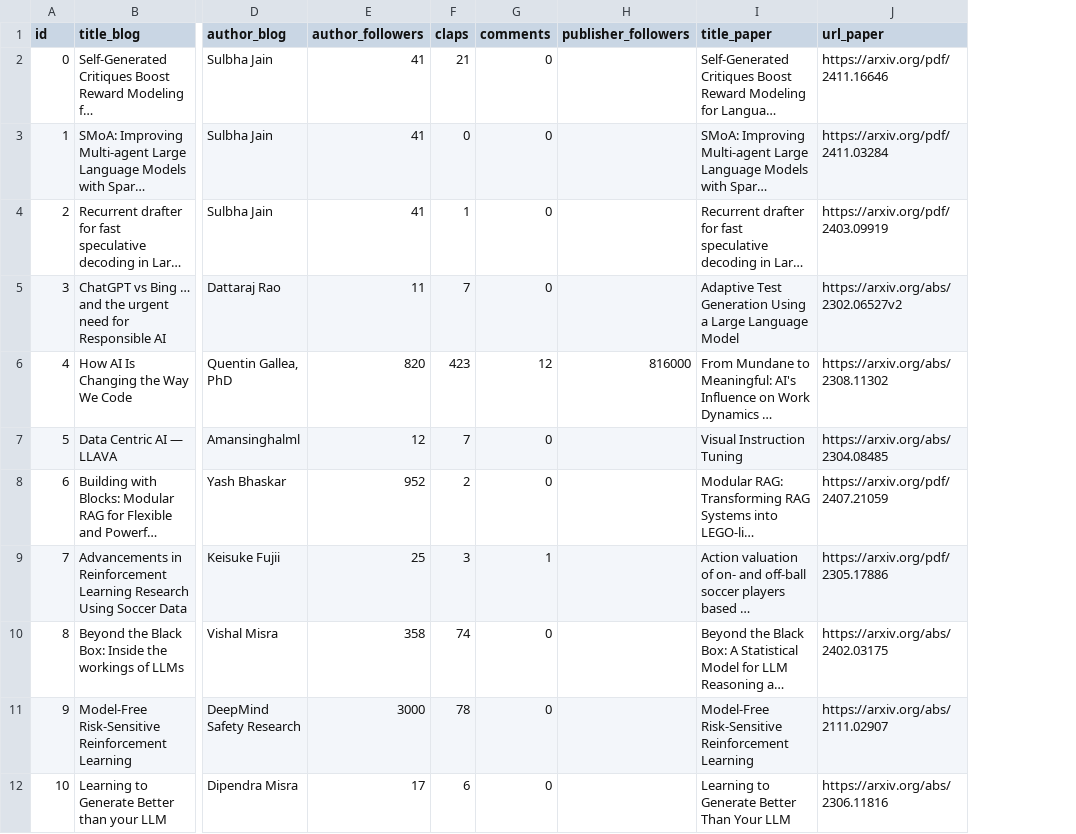
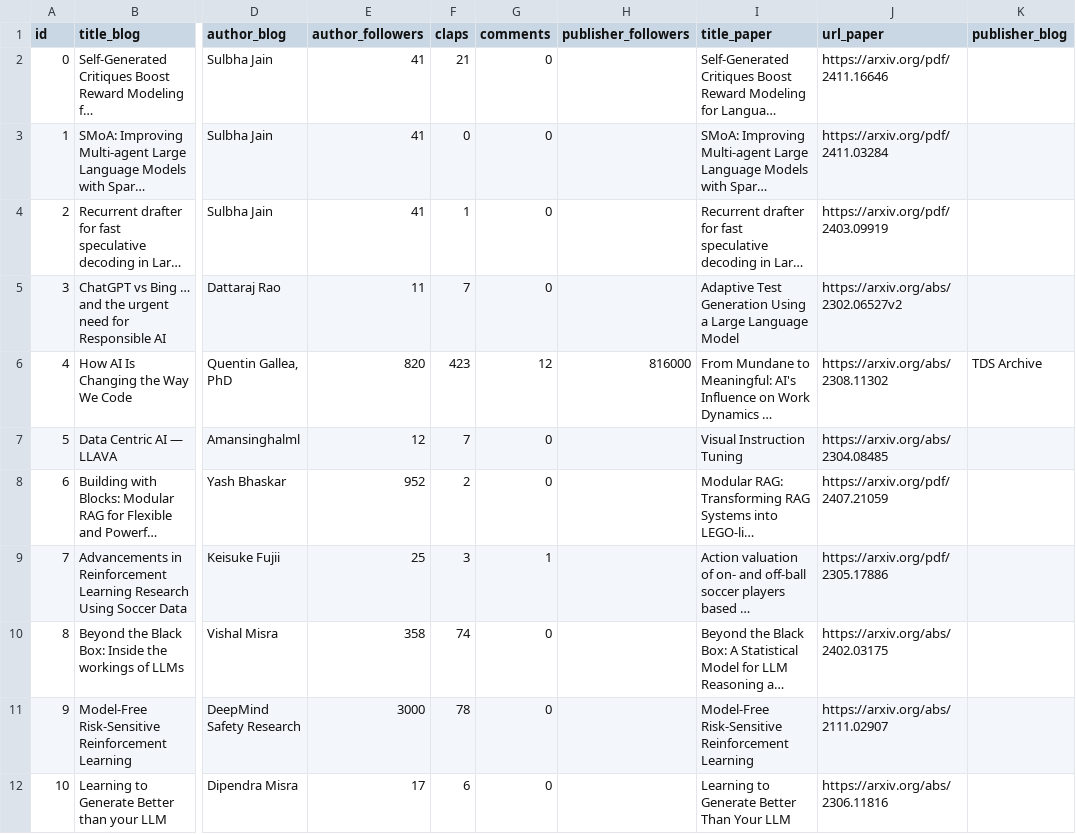
Before and after one commit to daKostych/Bachelor-Project-2025, a CSV file: llm_blog_generator/data/datasets/medium_blogs.csv, drawn as a sheet; only a part is shown, gaps mark what is left out; long unchanged cells end in …; the diff names each change by its address in the sheet, - before the commit and + after, or states it on an @@ line.

```diff
--- a/llm_blog_generator/data/datasets/medium_blogs.csv
+++ b/llm_blog_generator/data/datasets/medium_blogs.csv
+column K (publisher_blog), row 6: TDS Archive
```
Also changed, not shown: llm_blog_generator/data/datasets/preprocessed_medium_blogs.csv.
